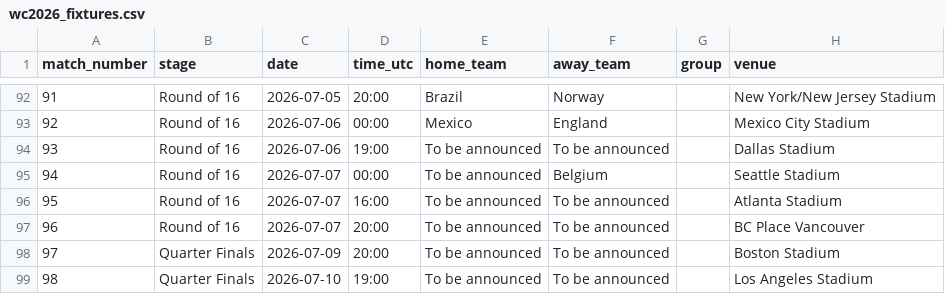
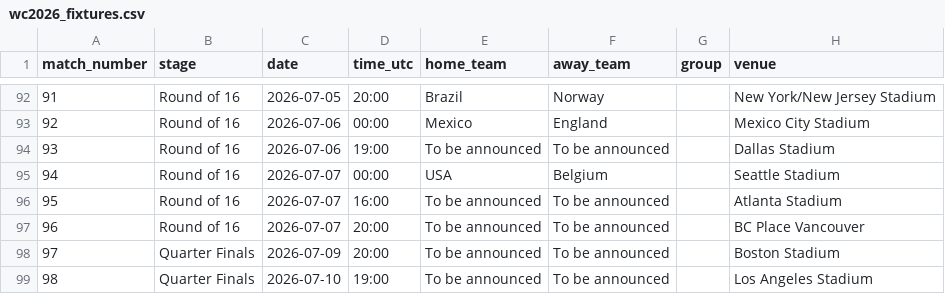
Before and after one commit to GHmysa/predictions-football-bot, a CSV file: ml/data/wc2026_fixtures.csv, drawn as a sheet; only a part is shown, gaps mark what is left out.

Commit message:
chore: updated fixtures: USA vs Belgium R16

```diff
--- a/ml/data/wc2026_fixtures.csv
+++ b/ml/data/wc2026_fixtures.csv
@@ -94,3 +94,3 @@ match_number,stage,date,time_utc,home_team,away_team,group,venue
 93,Round of 16,2026-07-06,19:00,To be announced,To be announced,,Dallas Stadium
-94,Round of 16,2026-07-07,00:00,To be announced,Belgium,,Seattle Stadium
+94,Round of 16,2026-07-07,00:00,USA,Belgium,,Seattle Stadium
 95,Round of 16,2026-07-07,16:00,To be announced,To be announced,,Atlanta Stadium
```
